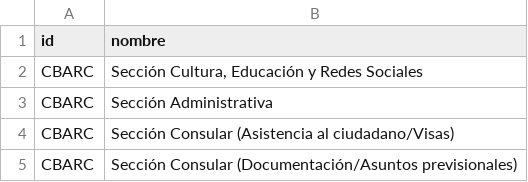
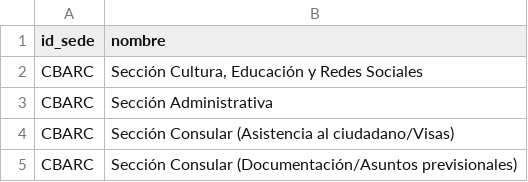
Before and after one commit to patricionog/Datos, a CSV file: Práctico 1/Tablas/TABLA. Secciones.csv, drawn as a sheet; only a part is shown.

```diff
--- a/Práctico 1/Tablas/TABLA. Secciones.csv
+++ b/Práctico 1/Tablas/TABLA. Secciones.csv
@@ -1,2 +1,2 @@
-id,nombre
+id_sede,nombre
 CBARC,"Sección Cultura, Educación y Redes Sociales"
```
Also changed, not shown: 1 other file.
